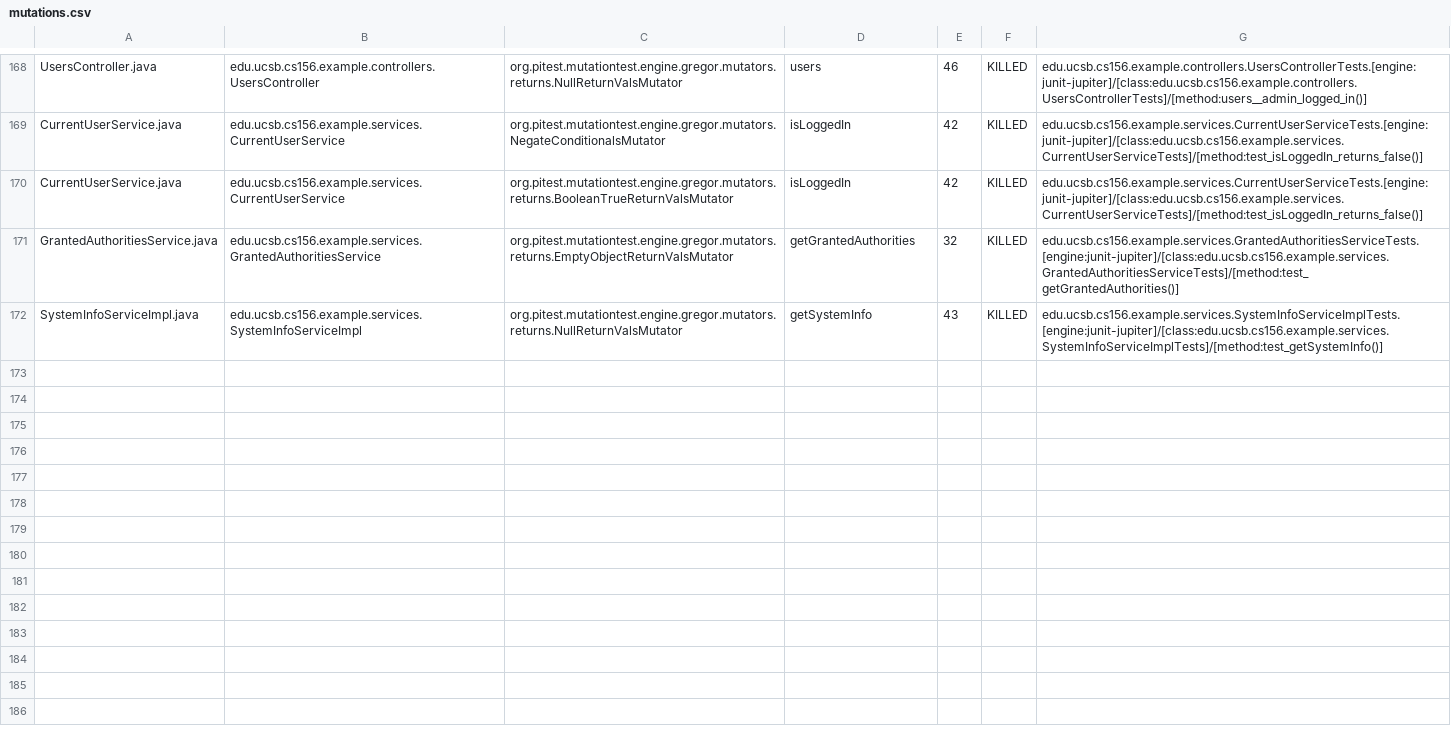
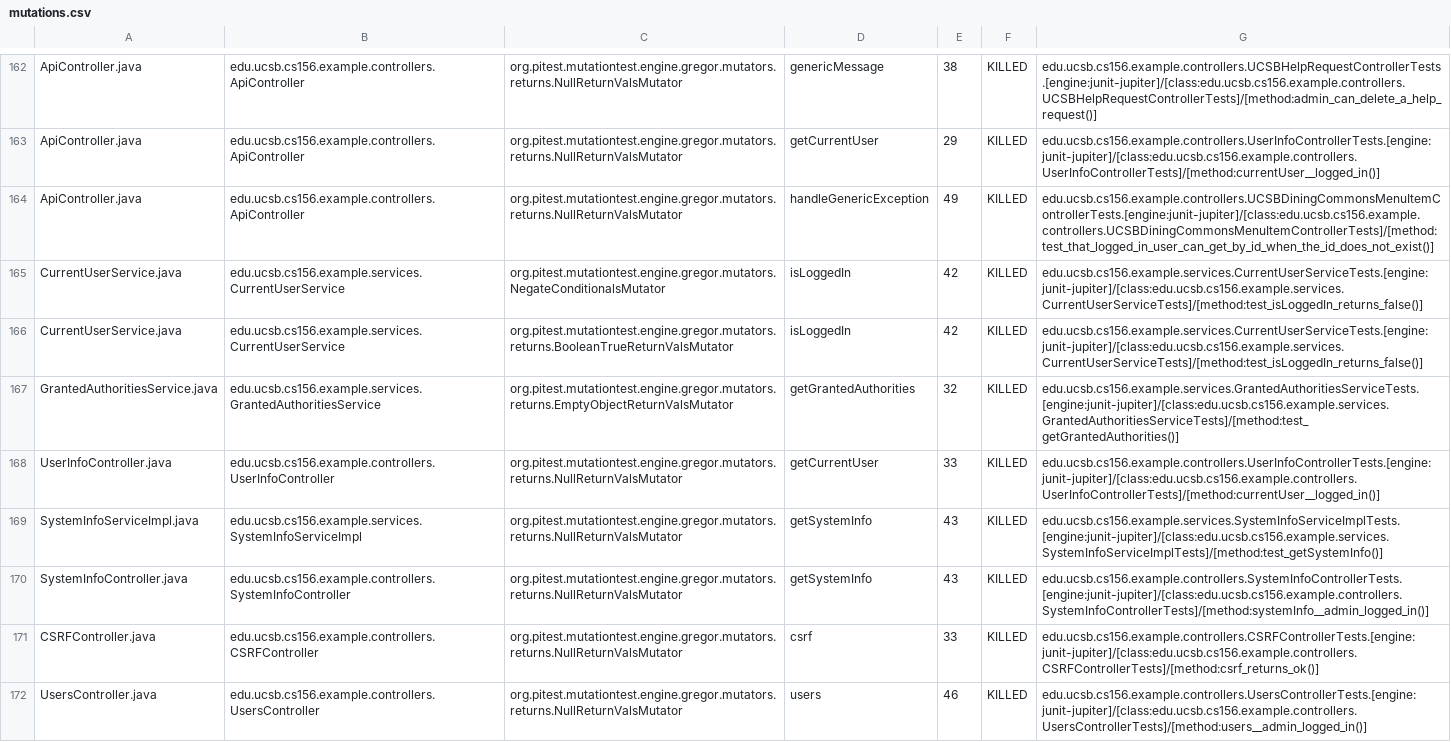
Before and after one commit to ucsb-cs156-s24/team03-s24-5pm-7, a CSV file: prs/100/pitest/mutations.csv, drawn as a sheet; only a part is shown, gaps mark what is left out; addresses are those after the commit; the diff covers the shown part only; the diff names each change by its address in the sheet, - before the commit and + after, or states it on an @@ line.

Commit message:
Deploying to gh-pages from @ ucsb-cs156-s24/team03-s24-5pm-7@36fc505384940edff5a1cc0d8e5f6274a2eef2bd 🚀

```diff
--- a/prs/100/pitest/mutations.csv
+++ b/prs/100/pitest/mutations.csv
-A162: UsersController.java
+A162: ApiController.java
-B162: edu.ucsb.cs156.example.controllers.UsersController
+B162: edu.ucsb.cs156.example.controllers.ApiController
-D162: users
+D162: genericMessage
-E162: 46
+E162: 38
-G162: edu.ucsb.cs156.example.controllers.UsersControllerTests.[engine:junit-jupiter]/[class:edu.ucsb.cs156.example.controllers.UsersControllerTests]/[method:users__admin_logged_in()]
+G162: edu.ucsb.cs156.example.controllers.UCSBHelpRequestControllerTests.[engine:junit-jupiter]/[class:edu.ucsb.cs156.example.controllers.UCSBHelpRequestControllerTests]/[method:admin_can_delete_a_help_request()]
@@ row 2 moved to row 163: ApiController.java @@
+row 164: ApiController.java | edu.ucsb.cs156.example.controllers.ApiController | org.pitest.mutationtest.engine.gregor.mutators.returns.NullReturnValsMutator | handleGenericException | 49 | KILLED | edu.ucsb.cs156.example.controllers.UCSBDiningCommonsMenuItemControllerTests.[engine:junit-jupiter]/[class:edu.ucsb.cs156.example.controllers.UCSBDiningCommonsMenuItemControllerTests]/[method:test_that_logged_in_user_can_get_by_id_when_the_id_does_not_exist()]
@@ row 167 moved to row 168: UserInfoController.java @@
@@ row 56 moved to row 170: SystemInfoController.java @@
@@ row 23 moved to row 171: CSRFController.java @@
+row 172: UsersController.java | edu.ucsb.cs156.example.controllers.UsersController | org.pitest.mutationtest.engine.gregor.mutators.returns.NullReturnValsMutator | users | 46 | KILLED | edu.ucsb.cs156.example.controllers.UsersControllerTests.[engine:junit-jupiter]/[class:edu.ucsb.cs156.example.controllers.UsersControllerTests]/[method:users__admin_logged_in()]
```
Also changed, not shown: 2 removed rows and 102 moved rows elsewhere in this file, 18 other files.
